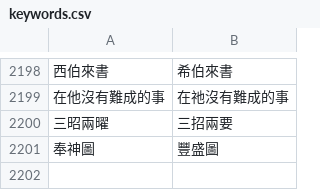
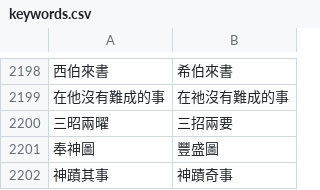
Before and after one commit to Enoooch0921/Srt-Christian-vocabulary-replacement, a CSV file: keywords.csv, drawn as a sheet; only a part is shown, gaps mark what is left out; the diff names each change by its address in the sheet, - before the commit and + after, or states it on an @@ line.

Commit message:
Update keywords.csv

```diff
--- a/keywords.csv
+++ b/keywords.csv
+row 2202: 神蹟其事 | 神蹟奇事
```
